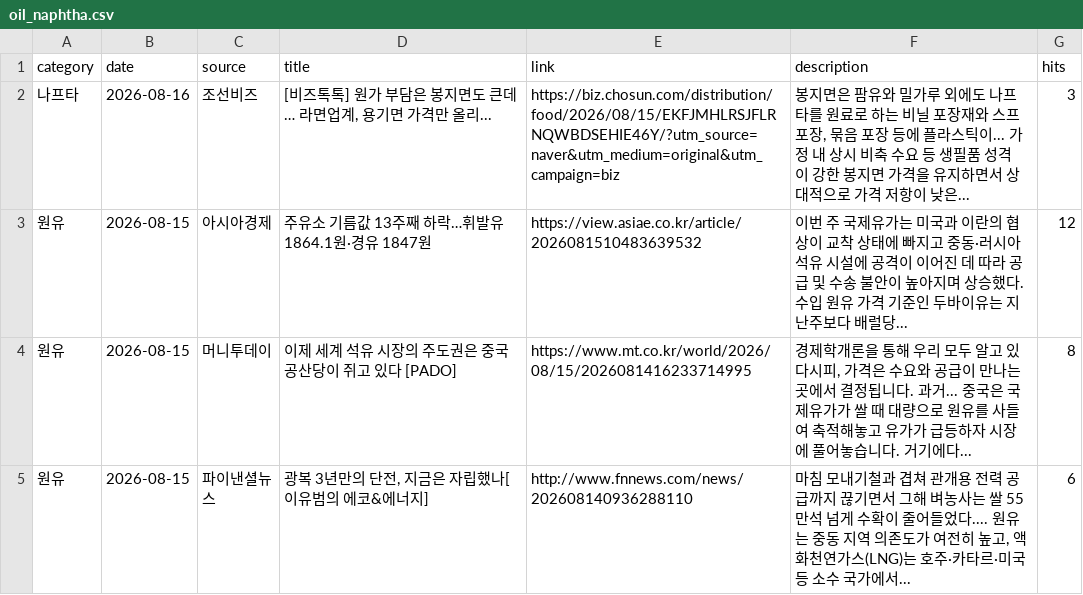
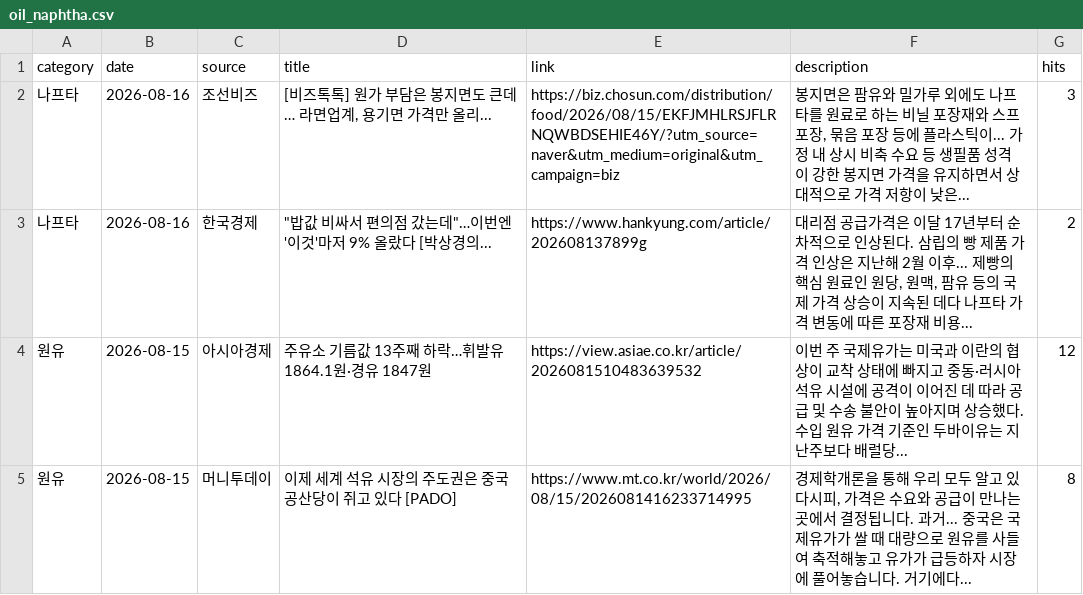
Before and after one commit to hdec-daily-news/oil-naphtha, a CSV file: oil_naphtha.csv, drawn as a sheet; only a part is shown; the shorter side is filled out with more unchanged rows.

```diff
--- a/oil_naphtha.csv
+++ b/oil_naphtha.csv
@@ -2,2 +2,3 @@
 나프타,2026-08-16,조선비즈,"[비즈톡톡] 원가 부담은 봉지면도 큰데… 라면업계, 용기면 가격만 올리...",https://biz.chosun.com/distribution/food/2026/08/15/EKFJMHLRSJFLRNQWBDSEHIE46Y/?utm_source=naver&utm_medium=original&utm_campaign=biz,"봉지면은 팜유와 밀가루 외에도 나프타를 원료로 하는 비닐 포장재와 스프 포장, 묶음 포장 등에 플라스틱이... 가정 내 상시 비축 수요 등 생필품 성격이 강한 봉지면 가격을 유지하면서 상대적으로 가격 저항이 낮은... ",3
+나프타,2026-08-16,한국경제,"""밥값 비싸서 편의점 갔는데""…이번엔 '이것'마저 9% 올랐다 [박상경의...",https://www.hankyung.com/article/202608137899g,"대리점 공급가격은 이달 17년부터 순차적으로 인상된다. 삼립의 빵 제품 가격 인상은 지난해 2월 이후... 제빵의 핵심 원료인 원당, 원맥, 팜유 등의 국제 가격 상승이 지속된 데다 나프타 가격 변동에 따른 포장재 비용... ",2
 원유,2026-08-15,아시아경제,주유소 기름값 13주째 하락…휘발유 1864.1원·경유 1847원,https://view.asiae.co.kr/article/2026081510483639532,이번 주 국제유가는 미국과 이란의 협상이 교착 상태에 빠지고 중동·러시아 석유 시설에 공격이 이어진 데 따라 공급 및 수송 불안이 높아지며 상승했다. 수입 원유 가격 기준인 두바이유는 지난주보다 배럴당... ,12
```
Also changed, not shown: 1 other file.
